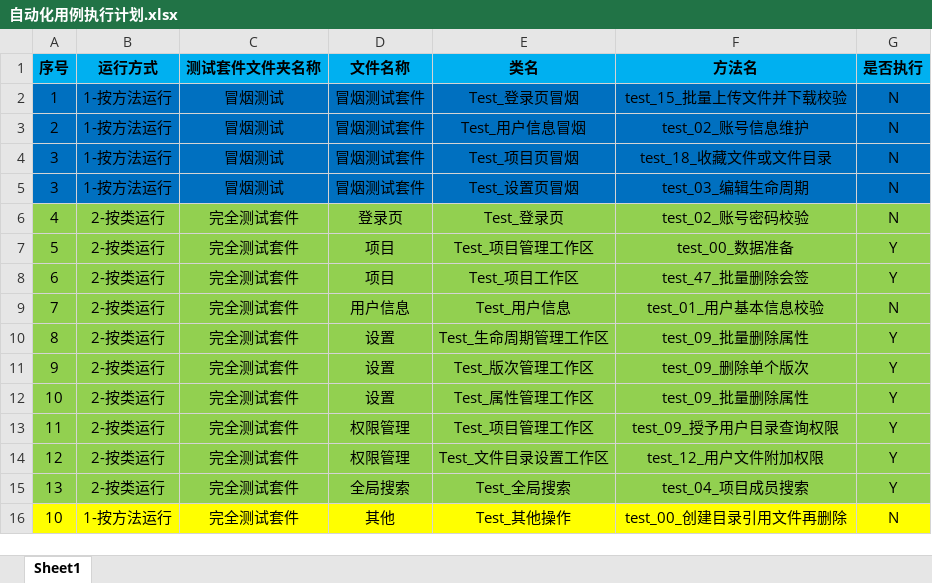
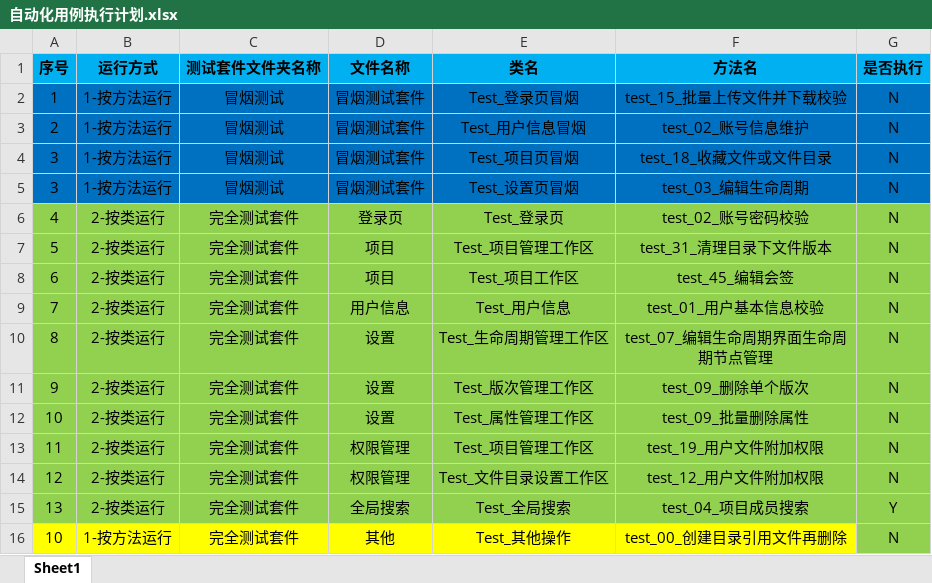
Before and after one commit to PengLiang1997/HNAutoTest, an Excel workbook: UI自动化/haipiTeam/自动化测试/自动化用例执行计划.xlsx, sheet Sheet1, drawn as a sheet; values as stored, in another font and other column widths than the file's, no borders; the diff names each change by its address in the sheet, - before the commit and + after, or states it on an @@ line.

```diff
--- a/UI自动化/haipiTeam/自动化测试/自动化用例执行计划.xlsx (sheet Sheet1)
+++ b/UI自动化/haipiTeam/自动化测试/自动化用例执行计划.xlsx (sheet Sheet1)
-F7 (方法名): test_00_数据准备
+F7 (方法名): test_31_清理目录下文件版本
-G7:G8 (是否执行): Y
+G7:G8 (是否执行): N
-F8 (方法名): test_47_批量删除会签
+F8 (方法名): test_45_编辑会签
-F10 (方法名): test_09_批量删除属性
+F10 (方法名): test_07_编辑生命周期界面生命周期节点管理
-G10:G14 (是否执行): Y
+G10:G14 (是否执行): N
-F13 (方法名): test_09_授予用户目录查询权限
+F13 (方法名): test_19_用户文件附加权限
-G16 fill: #FFFF00
+G16 fill: #92D050
```
Also changed, not shown: UI自动化/haipiTeam/项目测试配置.xlsx, 11 other files.
